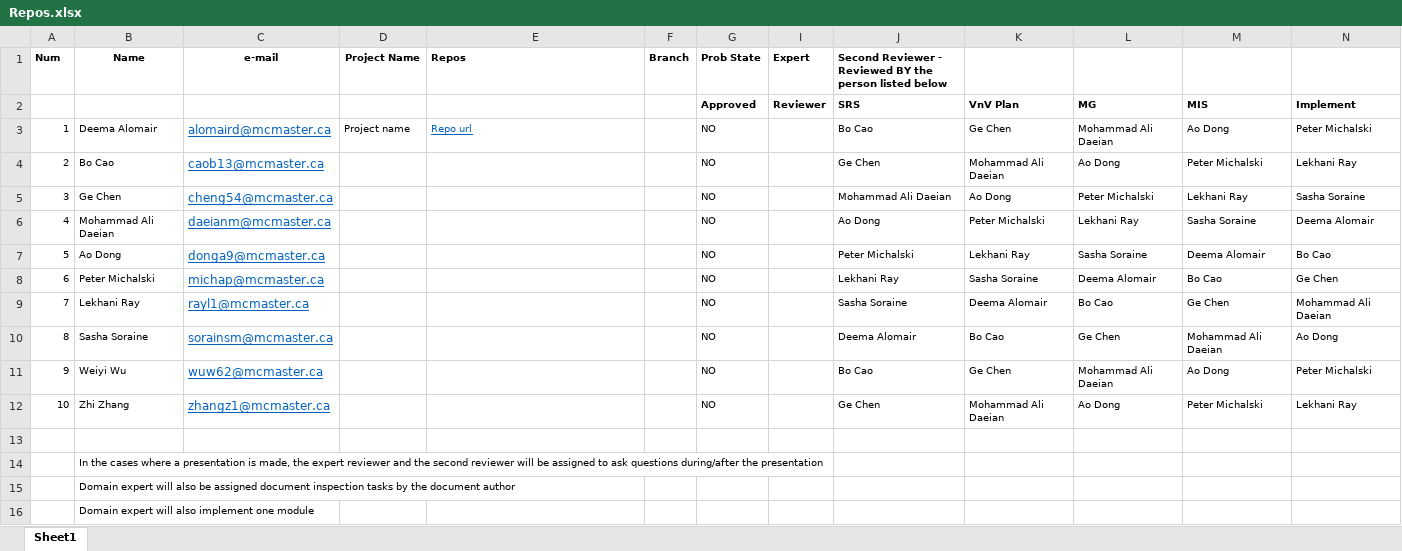
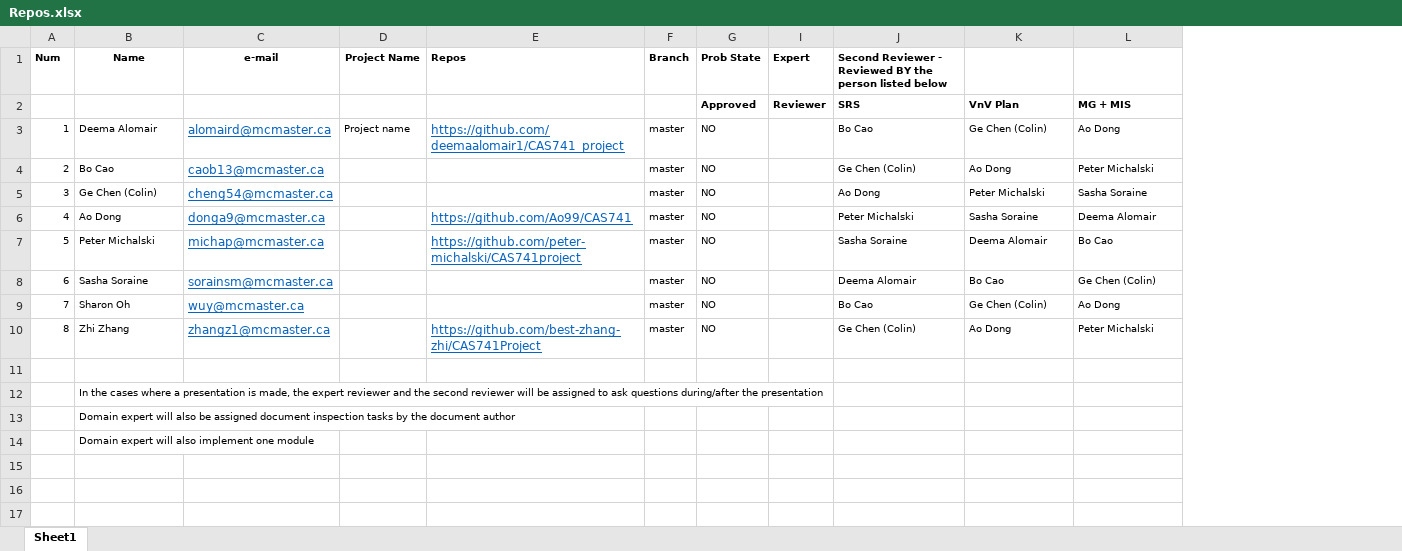
Before and after one commit to nzaker/CAS741, an Excel workbook: Repos.xlsx, sheet Sheet1, drawn as a sheet; values as stored, in another font and other column widths than the file's, no borders; removed rows and columns are numbered as before the commit, all else as after; the diff names each change by its address in the sheet, - before the commit and + after, or states it on an @@ line.

Commit message:
Update to list of student repositories

```diff
--- a/Repos.xlsx (sheet Sheet1)
+++ b/Repos.xlsx (sheet Sheet1)
-column L, rows 2-4: MG | Mohammad Ali Daeian | Ao Dong; rows 6-8: Lekhani Ray | Sasha Soraine | Deema Alomair; rows 10-12: Ge Chen | Mohammad Ali Daeian | Ao Dong
-column N, rows 2-4: Implement | Peter Michalski | Lekhani Ray; rows 6-8: Deema Alomair | Bo Cao | Ge Chen; rows 10-12: Ao Dong | Peter Michalski | Lekhani Ray
-L2: MIS
+L2: MG + MIS
-E3 (Repos): Repo url
+E3 (Repos): https://github.com/deemaalomair1/CAS741_project
@@ E3 text size: larger @@
-F3:F4 (Branch): (empty)
+F3:F4 (Branch): master
-K3: Ge Chen
+K3: Ge Chen (Colin)
-J4: Ge Chen
+J4: Ge Chen (Colin)
-K4: Mohammad Ali Daeian
+K4: Ao Dong
-row 5: 3 | Ge Chen | cheng54@mcmaster.ca |  |  |  | NO |  | Mohammad Ali Daeian | Ao Dong | Peter Michalski | Lekhani Ray | Sasha Soraine
@@ column A (Num) renumbered between rows 5 and 10 @@
-B5 (Name): Mohammad Ali Daeian
+B5 (Name): Ge Chen (Colin)
-C5 (e-mail): daeianm@mcmaster.ca
+C5 (e-mail): cheng54@mcmaster.ca
-F5:F7 (Branch): (empty)
+F5:F7 (Branch): master
-E6 (Repos): (empty)
+E6 (Repos): https://github.com/Ao99/CAS741
-K6: Lekhani Ray
+K6: Sasha Soraine
-E7 (Repos): (empty)
+E7 (Repos): https://github.com/peter-michalski/CAS741project
-J7: Lekhani Ray
+J7: Sasha Soraine
-K7: Sasha Soraine
+K7: Deema Alomair
-row 9: 7 | Lekhani Ray | rayl1@mcmaster.ca |  |  |  | NO |  | Sasha Soraine | Deema Alomair | Bo Cao | Ge Chen | Mohammad Ali Daeian
-F8:F10 (Branch): (empty)
+F8:F10 (Branch): master
-L8: Mohammad Ali Daeian
+L8: Ge Chen (Colin)
-B9 (Name): Weiyi Wu
+B9 (Name): Sharon Oh
-C9 (e-mail): wuw62@mcmaster.ca
+C9 (e-mail): wuy@mcmaster.ca
-K9: Ge Chen
+K9: Ge Chen (Colin)
-E10 (Repos): (empty)
+E10 (Repos): https://github.com/best-zhang-zhi/CAS741Project
-J10: Ge Chen
+J10: Ge Chen (Colin)
-K10: Mohammad Ali Daeian
+K10: Ao Dong
```
Also changed, not shown: formulas that keep their value, 1 other file.
